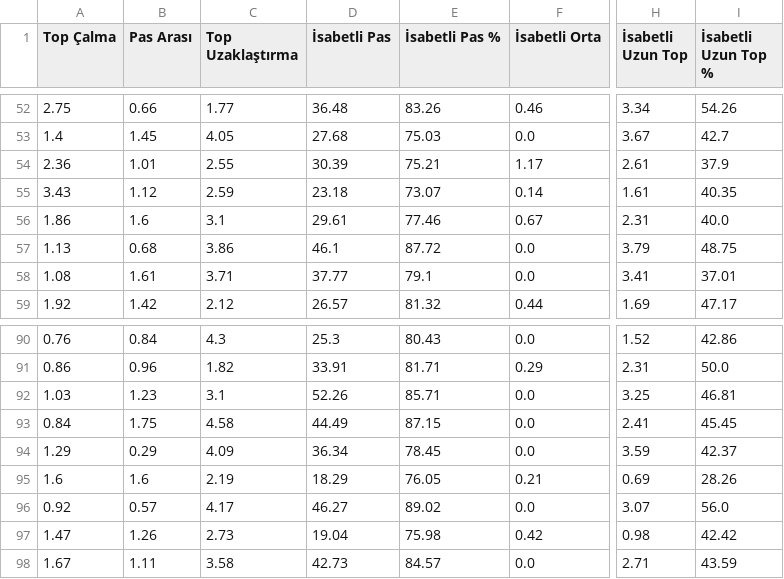
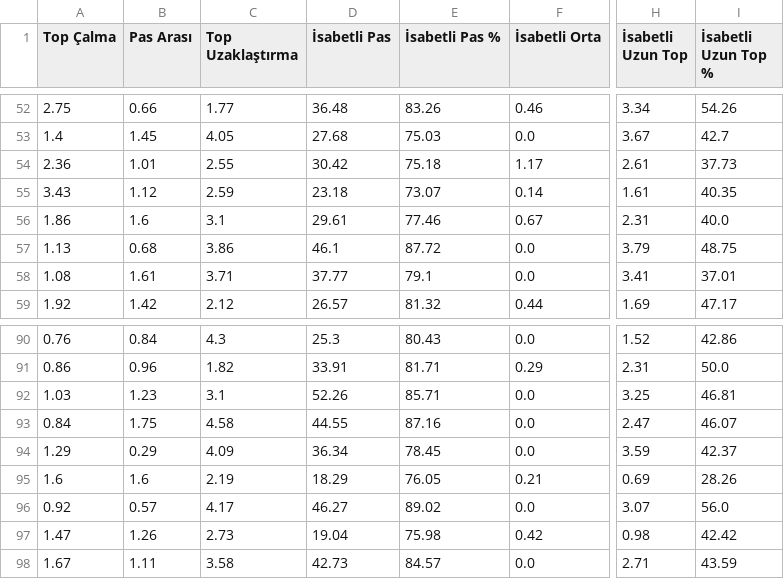
Before and after one commit to scatterradarcsv/csv_scatter_radar_15matches, a CSV file: defenders.csv, drawn as a sheet; only a part is shown, gaps mark what is left out; the diff names each change by its address in the sheet, - before the commit and + after, or states it on an @@ line.

Commit message:
Updated defenders.csv

```diff
--- a/defenders.csv
+++ b/defenders.csv
-D54 (İsabetli Pas): 30.39
+D54 (İsabetli Pas): 30.42
-E54 (İsabetli Pas %): 75.21
+E54 (İsabetli Pas %): 75.18
-I54 (İsabetli Uzun Top %): 37.9
+I54 (İsabetli Uzun Top %): 37.73
-D93 (İsabetli Pas): 44.49
+D93 (İsabetli Pas): 44.55
-E93 (İsabetli Pas %): 87.15
+E93 (İsabetli Pas %): 87.16
-H93 (İsabetli Uzun Top): 2.41
+H93 (İsabetli Uzun Top): 2.47
-I93 (İsabetli Uzun Top %): 45.45
+I93 (İsabetli Uzun Top %): 46.07
```
